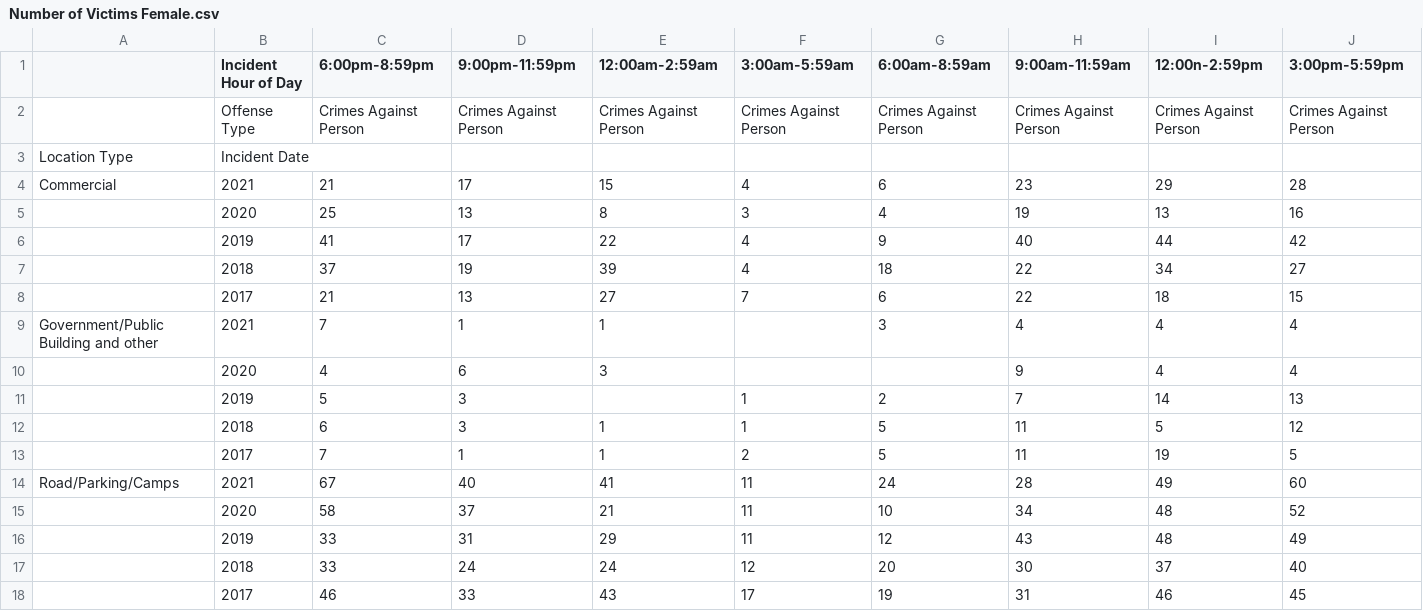
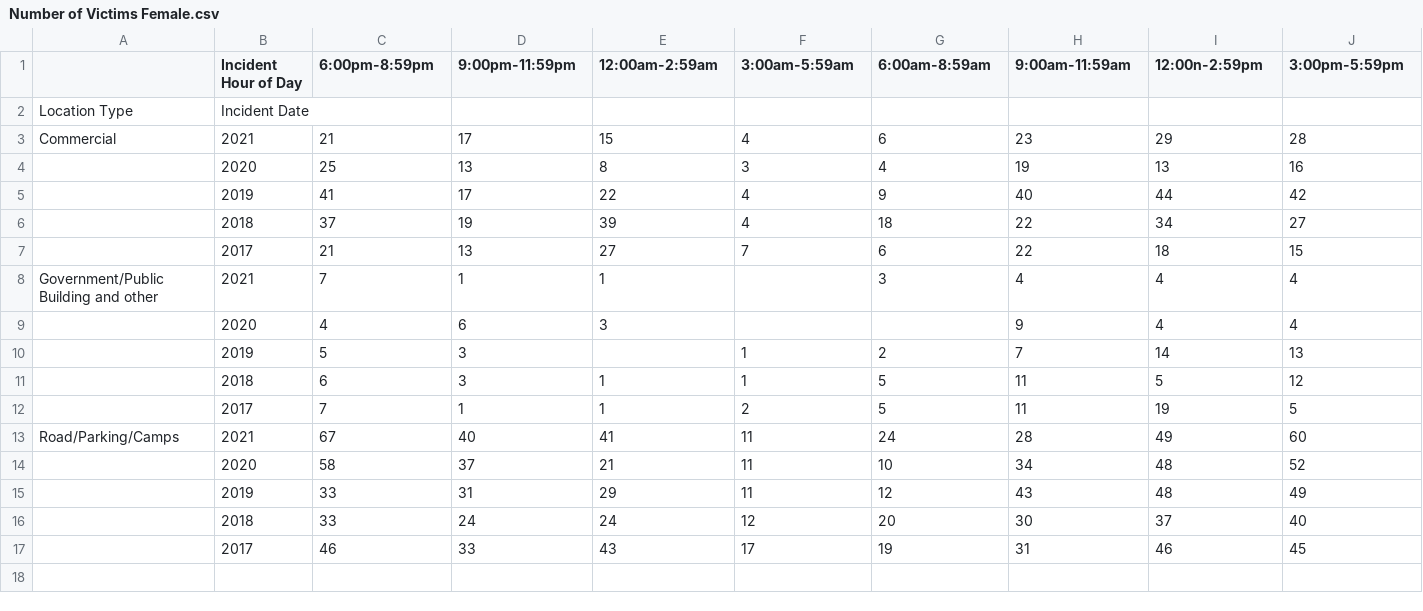
Before and after one commit to evelyntrvn/DS3013, a CSV file: Number of Victims Female.csv, drawn as a sheet.

Commit message:
deleted row

```diff
--- a/Number of Victims Female.csv
+++ b/Number of Victims Female.csv
@@ -1,3 +1,2 @@
 ,Incident Hour of Day,6:00pm-8:59pm,9:00pm-11:59pm,12:00am-2:59am,3:00am-5:59am,6:00am-8:59am,9:00am-11:59am,12:00n-2:59pm,3:00pm-5:59pm
-,Offense Type,Crimes Against Person,Crimes Against Person,Crimes Against Person,Crimes Against Person,Crimes Against Person,Crimes Against Person,Crimes Against Person,Crimes Against Person
 Location Type,Incident Date,,,,,,,,
```
